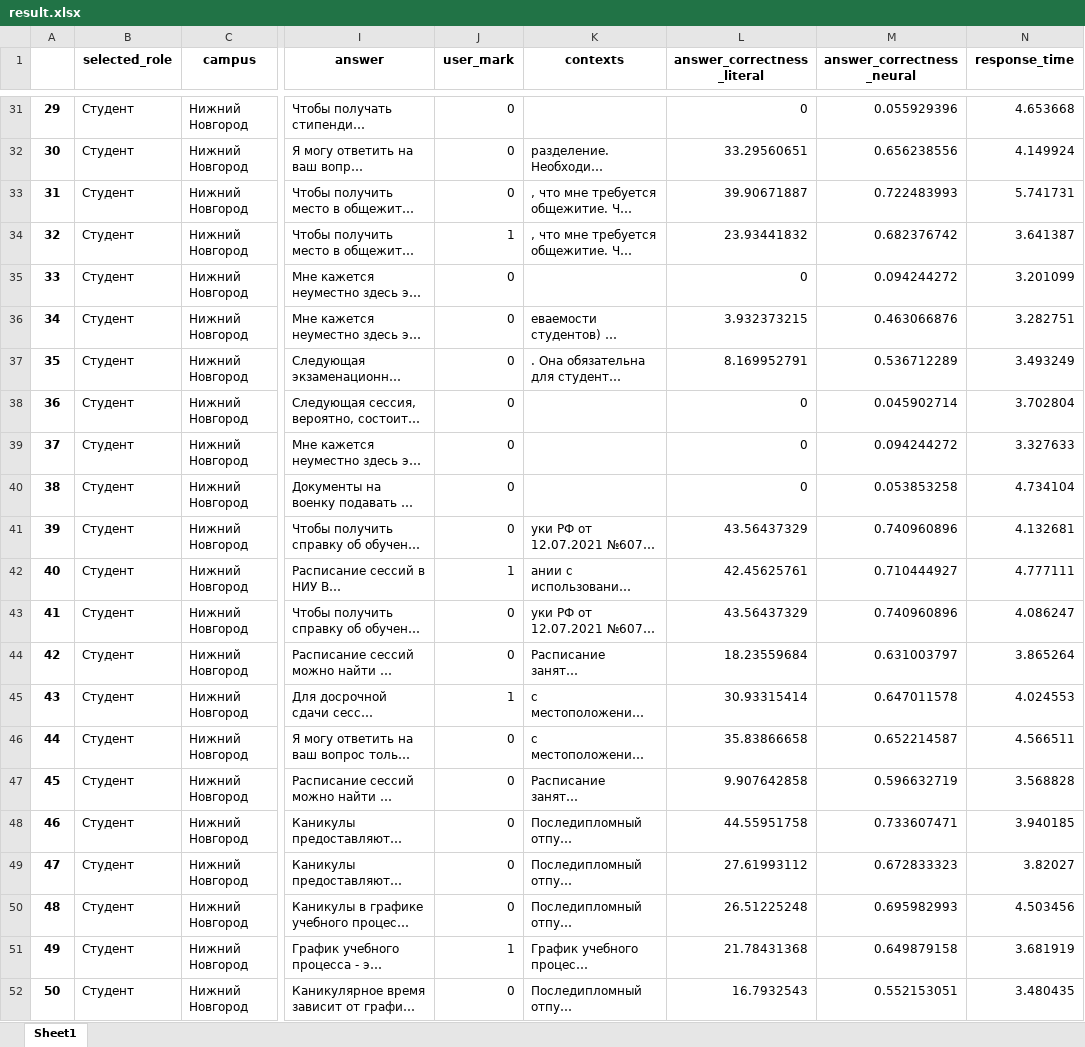
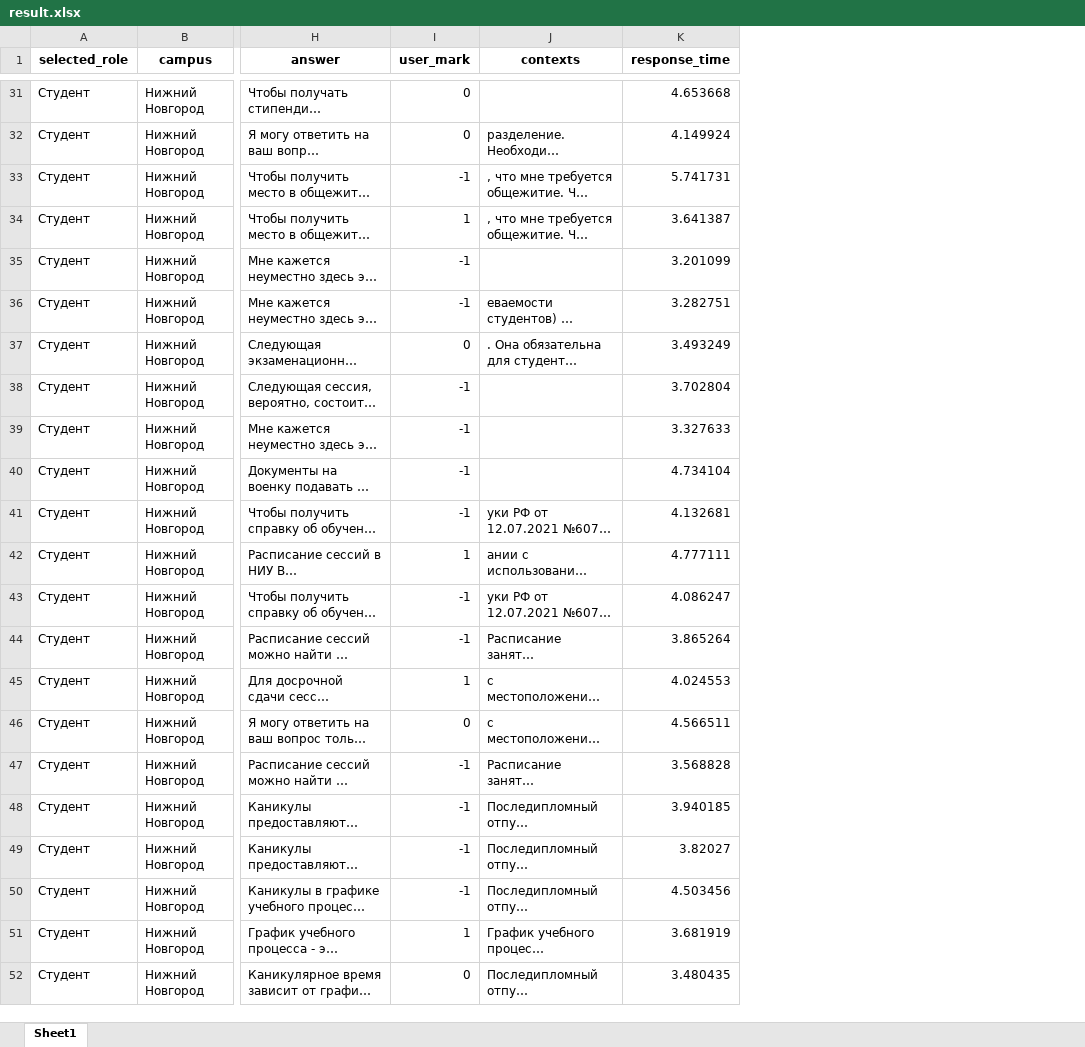
Before and after one commit to X-D-R/hackathon_hse25, an Excel workbook: result.xlsx, sheet Sheet1, drawn as a sheet; only a part is shown, gaps mark what is left out; long unchanged cells end in …; values as stored, in another font and other column widths than the file's, no borders; removed rows and columns are numbered as before the commit, all else as after; the diff covers the shown part only; the diff names each change by its address in the sheet, - before the commit and + after, or states it on an @@ line.

```diff
--- a/result.xlsx (sheet Sheet1)
+++ b/result.xlsx (sheet Sheet1)
-column A, rows 31-52: 29 | 30 | 31 | 32 | 33 | 34 | 35 | 36 | 37 | 38 | 39 | 40 | 41 | 42 | 43 | 44 | 45 | 46 | 47 | 48 | 49 | 50
-column L (answer_correctness_literal), rows 31-52: 0 | 33.29560651 | 39.90671887 | 23.93441832 | 0 | 3.932373215 | 8.169952791 | 0 | 0 | 0 | 43.56437329 | 42.45625761 | 43.56437329 | 18.23559684 | 30.93315414 | 35.83866658 | 9.907642858 | 44.55951758 | 27.61993112 | 26.51225248 | 21.78431368 | 16.7932543
-column M (answer_correctness_neural), rows 31-52: 0.055929396 | 0.656238556 | 0.722483993 | 0.682376742 | 0.094244272 | 0.463066876 | 0.536712289 | 0.045902714 | 0.094244272 | 0.053853258 | 0.740960896 | 0.710444927 | 0.740960896 | 0.631003797 | 0.647011578 | 0.652214587 | 0.596632719 | 0.733607471 | 0.672833323 | 0.695982993 | 0.649879158 | 0.552153051
-I33 (user_mark): 0
+I33 (user_mark): -1
-I35:I36 (user_mark): 0
+I35:I36 (user_mark): -1
-I38:I41 (user_mark): 0
+I38:I41 (user_mark): -1
-I43:I44 (user_mark): 0
+I43:I44 (user_mark): -1
-I47:I50 (user_mark): 0
+I47:I50 (user_mark): -1
```
Also changed, not shown: 14 edited cells elsewhere in this sheet, 4 other files.
